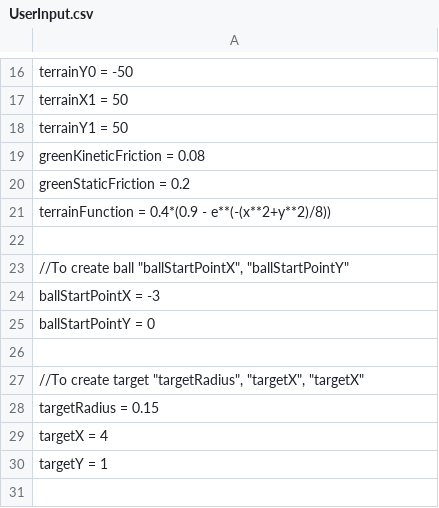
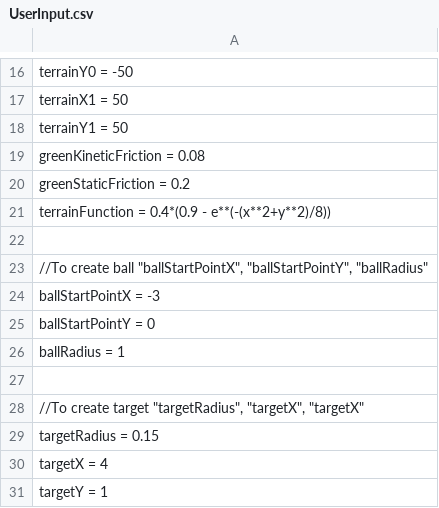
Before and after one commit to VitalijsTickovs/Project-1.2, a CSV file: Phase 1/src/Reader/UserInput.csv, drawn as a sheet; only a part is shown, gaps mark what is left out; the shorter side is filled out with more unchanged rows.

Commit message:
Ball radius is also saved

```diff
--- a/Phase 1/src/Reader/UserInput.csv
+++ b/Phase 1/src/Reader/UserInput.csv
@@ -22,5 +22,6 @@ terrainFunction = 0.4*(0.9 - e**(-(x**2+y**2)/8));
 
-//To create ball "ballStartPointX", "ballStartPointY";
+//To create ball "ballStartPointX", "ballStartPointY", "ballRadius";
 ballStartPointX = -3;
 ballStartPointY = 0;
+ballRadius = 1;
 
```
Also changed, not shown: 2 other files.
